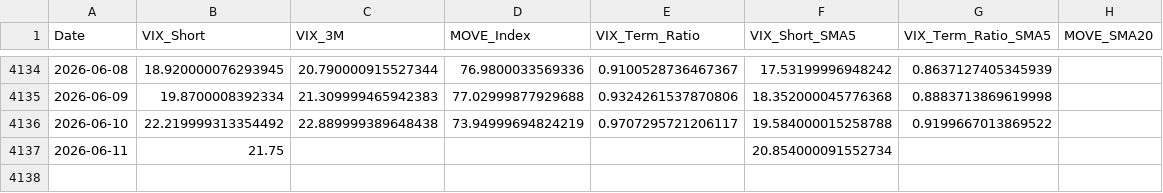
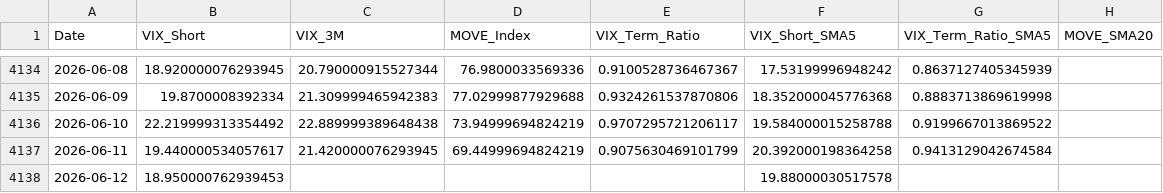
Before and after one commit to maxesser1776/mcf-dashboard, a CSV file: data/processed/volatility_regimes.csv, drawn as a sheet; only a part is shown, gaps mark what is left out.

```diff
--- a/data/processed/volatility_regimes.csv
+++ b/data/processed/volatility_regimes.csv
@@ -4136,2 +4136,3 @@ Date,VIX_Short,VIX_3M,MOVE_Index,VIX_Term_Ratio,VIX_Short_SMA5,VIX_Term_Ratio_SM
 2026-06-10,22.219999313354492,22.889999389648438,73.94999694824219,0.9707295721206117,19.584000015258788,0.9199667013869522,
-2026-06-11,21.75,,,,20.854000091552734,,
+2026-06-11,19.440000534057617,21.420000076293945,69.44999694824219,0.9075630469101799,20.392000198364258,0.9413129042674584,
+2026-06-12,18.950000762939453,,,,19.88000030517578,,
```
Also changed, not shown: data/processed/fed_liquidity.csv, data/processed/funding_stress.csv, 4 other files.
